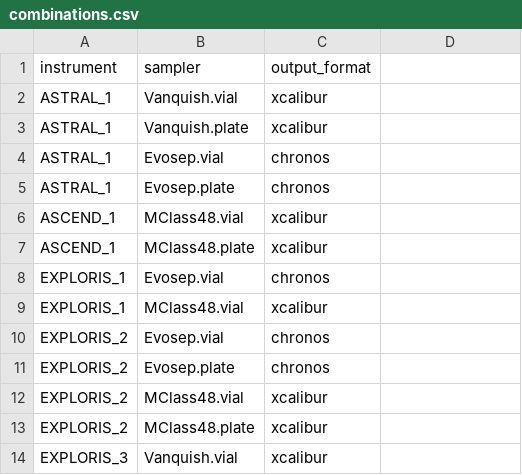
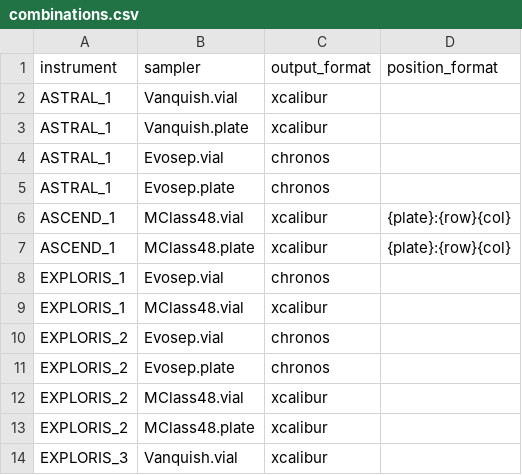
Before and after one commit to fgcz/qg, a CSV file: qg_configs/combinations.csv, drawn as a sheet; only a part is shown; the diff names each change by its address in the sheet, - before the commit and + after, or states it on an @@ line.

Commit message:
docs: update documentation, add qc_frequency_override, simplify method handling
- Simplify CLAUDE.md to focus on essential project info
- Update ALGORITHM.md and CONFIG.md with current architecture
- Move per-polarity method dict from SampleGroup to QueueParameters
- Add qc_frequency_override to allow runtime override of pattern's
  run_QC_after_n_samples
- Support position_format override from combinations.csv
- Add QC frequency field to queue_app.py GUI
- Remove obsolete PlantUML diagrams (config_dependencies, models)
- Consolidate config_models.puml for Pydantic model visualization

```diff
--- a/qg_configs/combinations.csv
+++ b/qg_configs/combinations.csv
-D1: (empty)
+D1: position_format
-D6:D7 (position_format): (empty)
+D6:D7 (position_format): {plate}:{row}{col}
```
Also changed, not shown: 22 other files.
